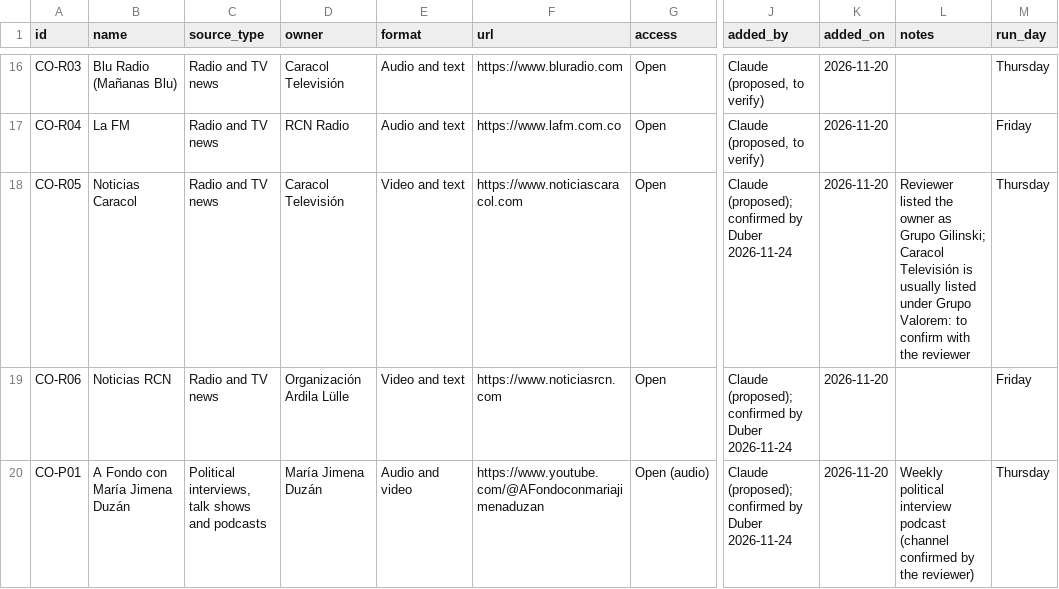
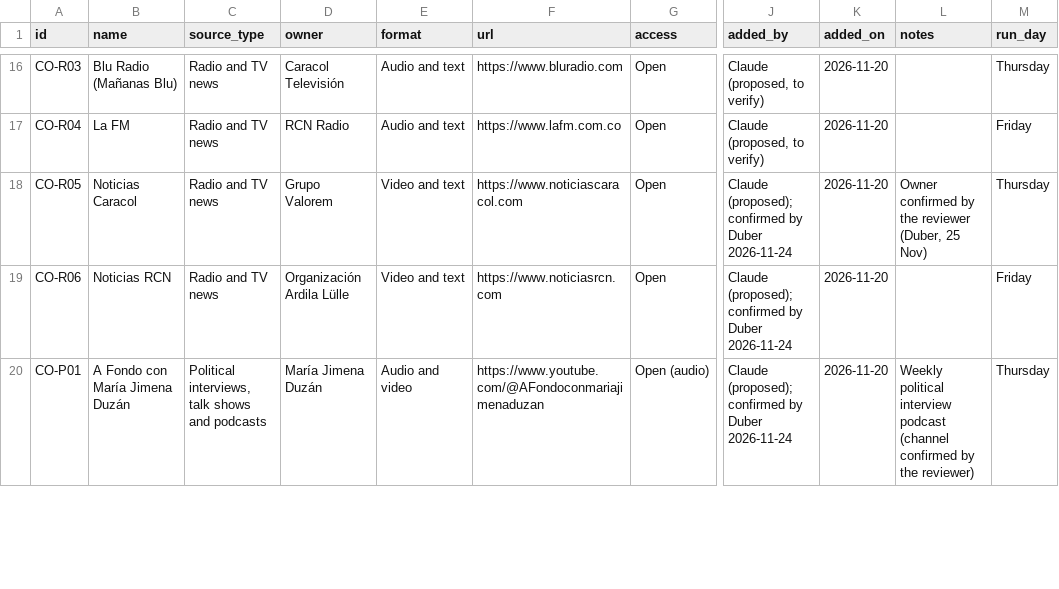
Before and after one commit to camansil/back-end, a CSV file: sources/co.csv, drawn as a sheet; only a part is shown, gaps mark what is left out; the diff names each change by its address in the sheet, - before the commit and + after, or states it on an @@ line.

```diff
--- a/sources/co.csv
+++ b/sources/co.csv
-D18 (owner): Caracol Televisión
+D18 (owner): Grupo Valorem
-L18 (notes): Reviewer listed the owner as Grupo Gilinski; Caracol Televisión is usually listed under Grupo Valorem: to confirm with the reviewer
+L18 (notes): Owner confirmed by the reviewer (Duber, 25 Nov)
```
Also changed, not shown: 1 other file.
